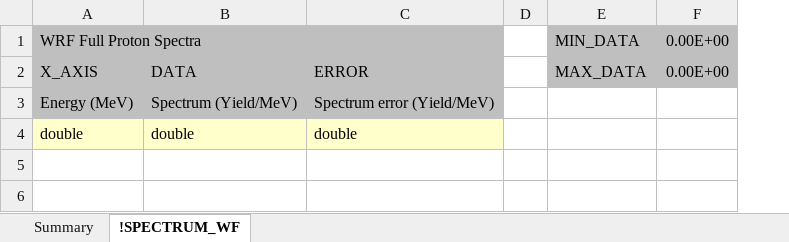
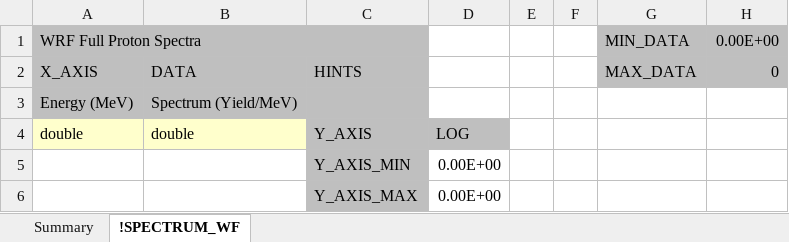
Before and after one commit to PSFC-HEDP/WRF_Analysis, an Excel workbook: templates/spectrum.xlsx, sheet !SPECTRUM_WF, drawn as a sheet; values as stored, in another font and other column widths than the file's, no borders; removed rows and columns are numbered as before the commit, all else as after; the diff names each change by its address in the sheet, - before the commit and + after, or states it on an @@ line.

```diff
--- a/templates/spectrum.xlsx (sheet !SPECTRUM_WF)
+++ b/templates/spectrum.xlsx (sheet !SPECTRUM_WF)
-column C, rows 2-4: ERROR | Spectrum error (Yield/MeV) | double
+column C, rows 2-4: HINTS |  | Y_AXIS
+column D, row 4: LOG
+column F, empty
-B1 fill: #BFBFBF
+B1 fill: none
-H2: 0.00E+00
+H2: 0
+row 5:  |  | Y_AXIS_MIN | 0.00E+00
+row 6:  |  | Y_AXIS_MAX | 0.00E+00
```
Also changed, not shown: sheet Summary, formulas that keep their value, 1 other file.
